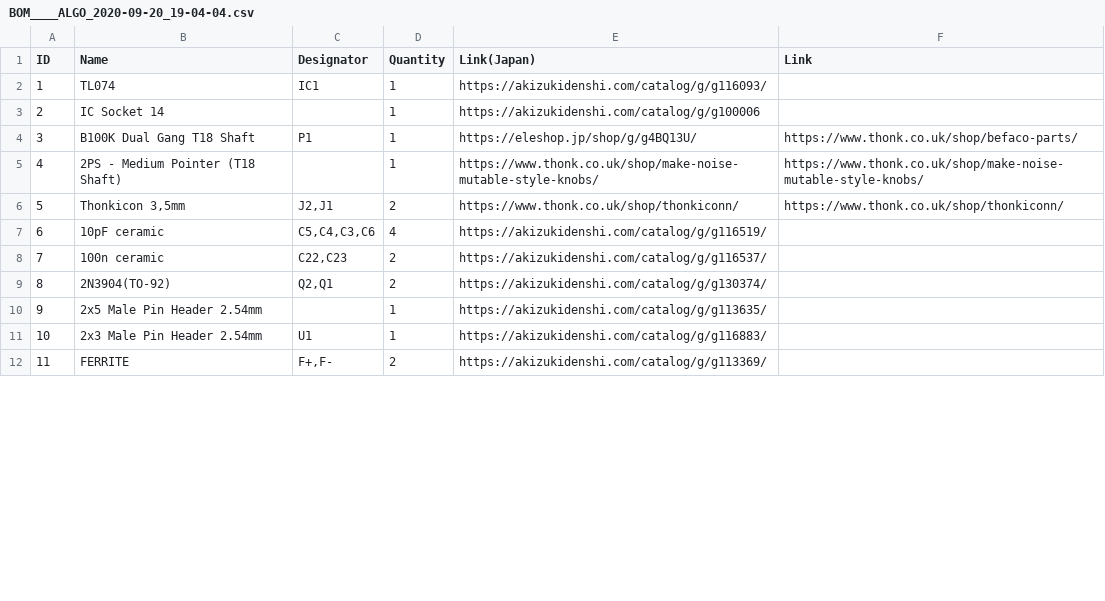
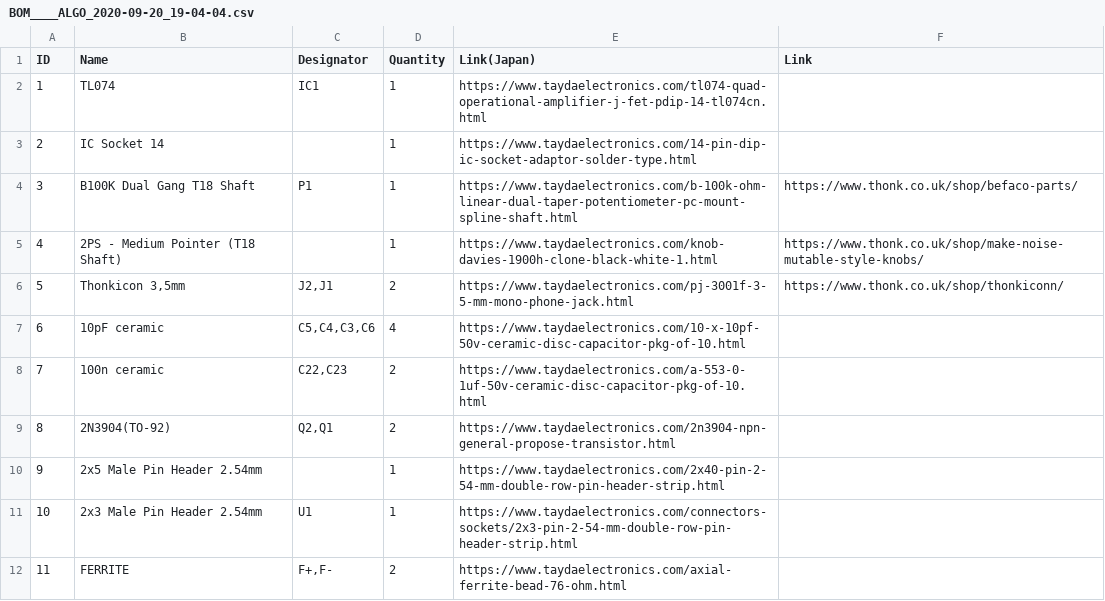
Before and after one commit to tsugumasa320/eurorack, a CSV file: 1u/algo/BOM____ALGO_2020-09-20_19-04-04.csv, drawn as a sheet; only a part is shown; the diff covers the shown part only.

Commit message:
Use Tayda sources for compatible BOM parts

```diff
--- a/1u/algo/BOM____ALGO_2020-09-20_19-04-04.csv
+++ b/1u/algo/BOM____ALGO_2020-09-20_19-04-04.csv
@@ -1,12 +1,12 @@
 ID,Name,Designator,Quantity,Link(Japan),Link
-1,TL074,IC1,1,https://akizukidenshi.com/catalog/g/g116093/,
-2,IC Socket 14,,1,https://akizukidenshi.com/catalog/g/g100006,
-3,B100K Dual Gang T18 Shaft,P1,1,https://eleshop.jp/shop/g/g4BQ13U/,https://www.thonk.co.uk/shop/befaco-parts/
-4,2PS - Medium Pointer (T18 Shaft),,1,https://www.thonk.co.uk/shop/make-noise-mutable-style-knobs/,https://www.thonk.co.uk/shop/make-noise-mutable-style-knobs/
-5,"Thonkicon 3,5mm","J2,J1",2,https://www.thonk.co.uk/shop/thonkiconn/,https://www.thonk.co.uk/shop/thonkiconn/
-6,10pF ceramic,"C5,C4,C3,C6",4,https://akizukidenshi.com/catalog/g/g116519/,
-7,100n ceramic,"C22,C23",2,https://akizukidenshi.com/catalog/g/g116537/,
-8,2N3904(TO-92),"Q2,Q1",2,https://akizukidenshi.com/catalog/g/g130374/,
-9,2x5 Male Pin Header 2.54mm,,1,https://akizukidenshi.com/catalog/g/g113635/,
-10,2x3 Male Pin Header 2.54mm,U1,1,https://akizukidenshi.com/catalog/g/g116883/,
-11,FERRITE,"F+,F-",2,https://akizukidenshi.com/catalog/g/g113369/,
+1,TL074,IC1,1,https://www.taydaelectronics.com/tl074-quad-operational-amplifier-j-fet-pdip-14-tl074cn.html,
+2,IC Socket 14,,1,https://www.taydaelectronics.com/14-pin-dip-ic-socket-adaptor-solder-type.html,
+3,B100K Dual Gang T18 Shaft,P1,1,https://www.taydaelectronics.com/b-100k-ohm-linear-dual-taper-potentiometer-pc-mount-spline-shaft.html,https://www.thonk.co.uk/shop/befaco-parts/
+4,2PS - Medium Pointer (T18 Shaft),,1,https://www.taydaelectronics.com/knob-davies-1900h-clone-black-white-1.html,https://www.thonk.co.uk/shop/make-noise-mutable-style-knobs/
+5,"Thonkicon 3,5mm","J2,J1",2,https://www.taydaelectronics.com/pj-3001f-3-5-mm-mono-phone-jack.html,https://www.thonk.co.uk/shop/thonkiconn/
+6,10pF ceramic,"C5,C4,C3,C6",4,https://www.taydaelectronics.com/10-x-10pf-50v-ceramic-disc-capacitor-pkg-of-10.html,
+7,100n ceramic,"C22,C23",2,https://www.taydaelectronics.com/a-553-0-1uf-50v-ceramic-disc-capacitor-pkg-of-10.html,
+8,2N3904(TO-92),"Q2,Q1",2,https://www.taydaelectronics.com/2n3904-npn-general-propose-transistor.html,
+9,2x5 Male Pin Header 2.54mm,,1,https://www.taydaelectronics.com/2x40-pin-2-54-mm-double-row-pin-header-strip.html,
+10,2x3 Male Pin Header 2.54mm,U1,1,https://www.taydaelectronics.com/connectors-sockets/2x3-pin-2-54-mm-double-row-pin-header-strip.html,
+11,FERRITE,"F+,F-",2,https://www.taydaelectronics.com/axial-ferrite-bead-76-ohm.html,
```
Also changed, not shown: 9 edited cells elsewhere in this file, 1u/attgo/BOM_attgo_v002_2020-12-27_13-56-19.csv, 1u/migo/BOM_migo.csv, 6 other files.
